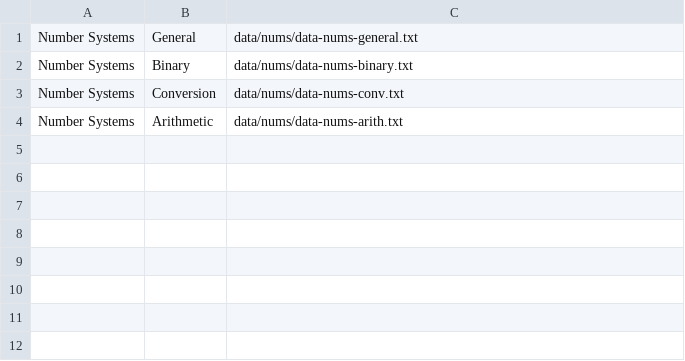
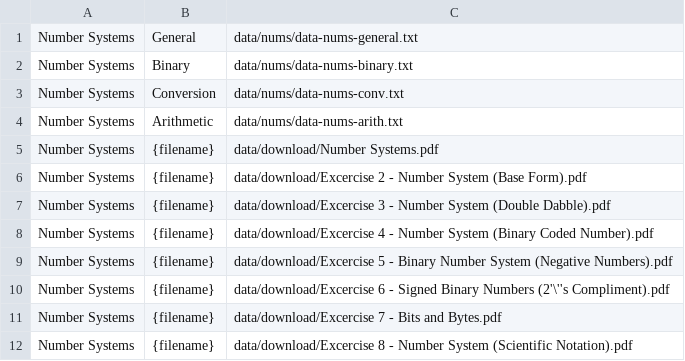
Before and after one commit to munawwaransari/qtest, a CSV file: data/nums.csv, drawn as a sheet.

```diff
--- a/data/nums.csv
+++ b/data/nums.csv
@@ -4 +4,9 @@ Number Systems,Conversion,data/nums/data-nums-conv.txt
 Number Systems,Arithmetic,data/nums/data-nums-arith.txt
+Number Systems,{filename},data/download/Number Systems.pdf
+Number Systems,{filename},data/download/Excercise 2 - Number System (Base Form).pdf
+Number Systems,{filename},data/download/Excercise 3 - Number System (Double Dabble).pdf
+Number Systems,{filename},data/download/Excercise 4 - Number System (Binary Coded Number).pdf
+Number Systems,{filename},data/download/Excercise 5 - Binary Number System (Negative Numbers).pdf
+Number Systems,{filename},data/download/Excercise 6 - Signed Binary Numbers (2'\''s Compliment).pdf
+Number Systems,{filename},data/download/Excercise 7 - Bits and Bytes.pdf
+Number Systems,{filename},data/download/Excercise 8 - Number System (Scientific Notation).pdf
```
Also changed, not shown: data/bhms.csv, data/download.csv, 1 other file.
